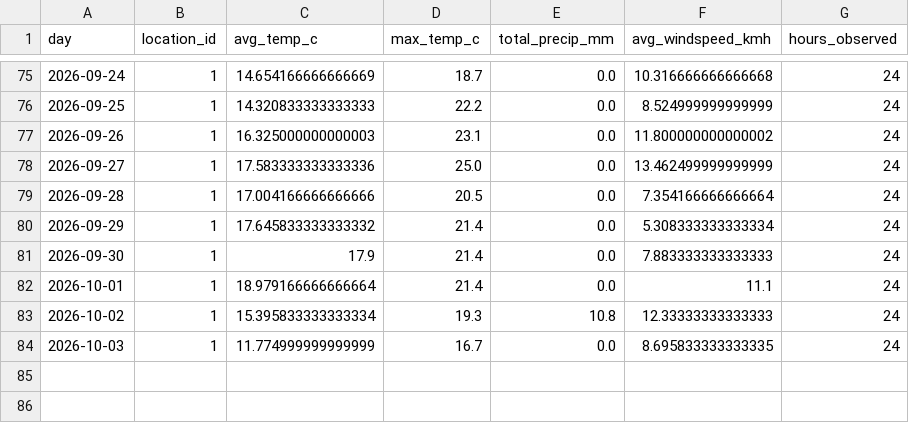
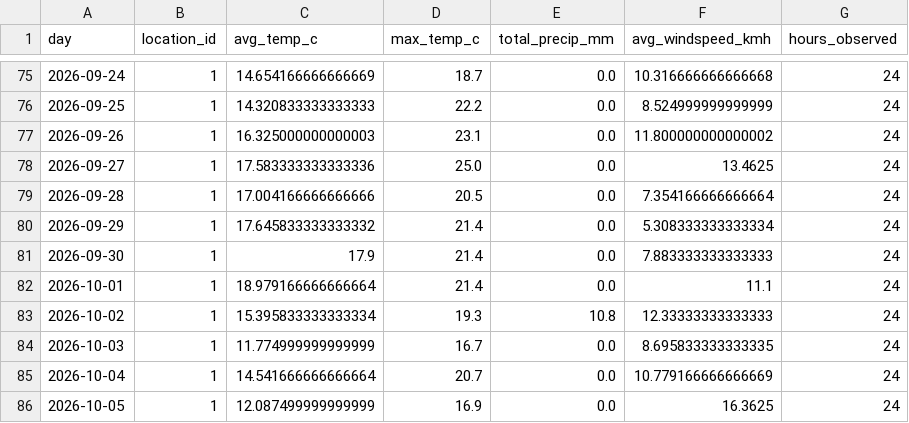
Before and after one commit to Data-Netrunner/City-Conditions-ETL-Pipeline, a CSV file: data/history/daily_observations.csv, drawn as a sheet; only a part is shown, gaps mark what is left out.

```diff
--- a/data/history/daily_observations.csv
+++ b/data/history/daily_observations.csv
@@ -77,3 +77,3 @@ day,location_id,avg_temp_c,max_temp_c,total_precip_mm,avg_windspeed_kmh,hours_ob
 2026-09-26,1,16.325000000000003,23.1,0.0,11.800000000000002,24
-2026-09-27,1,17.583333333333336,25.0,0.0,13.462499999999999,24
+2026-09-27,1,17.583333333333336,25.0,0.0,13.4625,24
 2026-09-28,1,17.004166666666666,20.5,0.0,7.354166666666664,24
@@ -84 +84,3 @@ day,location_id,avg_temp_c,max_temp_c,total_precip_mm,avg_windspeed_kmh,hours_ob
 2026-10-03,1,11.774999999999999,16.7,0.0,8.695833333333335,24
+2026-10-04,1,14.541666666666664,20.7,0.0,10.779166666666669,24
+2026-10-05,1,12.087499999999999,16.9,0.0,16.3625,24
```
Also changed, not shown: reports/latest_kpis.csv, reports/prediction_backtest.csv, 9 other files.
